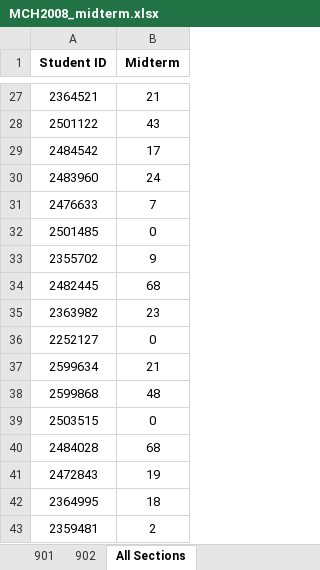
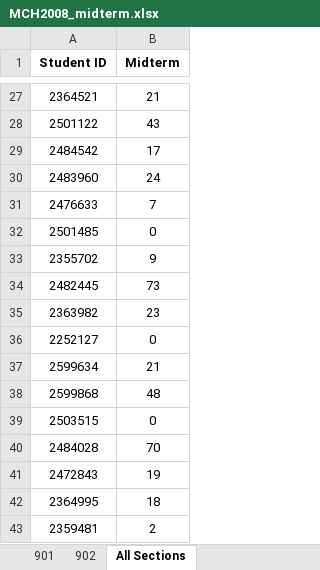
Before and after one commit to gokhangulser0/bau-course-portal, an Excel workbook: MCH2008_midterm.xlsx, sheet All Sections, drawn as a sheet; only a part is shown, gaps mark what is left out; values as stored, in another font and other column widths than the file's, no borders; the diff names each change by its address in the sheet, - before the commit and + after, or states it on an @@ line.

Commit message:
Grade revision: MCH2008 Midterm (901)

```diff
--- a/MCH2008_midterm.xlsx (sheet All Sections)
+++ b/MCH2008_midterm.xlsx (sheet All Sections)
-B34 (Midterm): 68
+B34 (Midterm): 73
-B40 (Midterm): 68
+B40 (Midterm): 70
```
Also changed, not shown: sheet 901, 1 other file.
